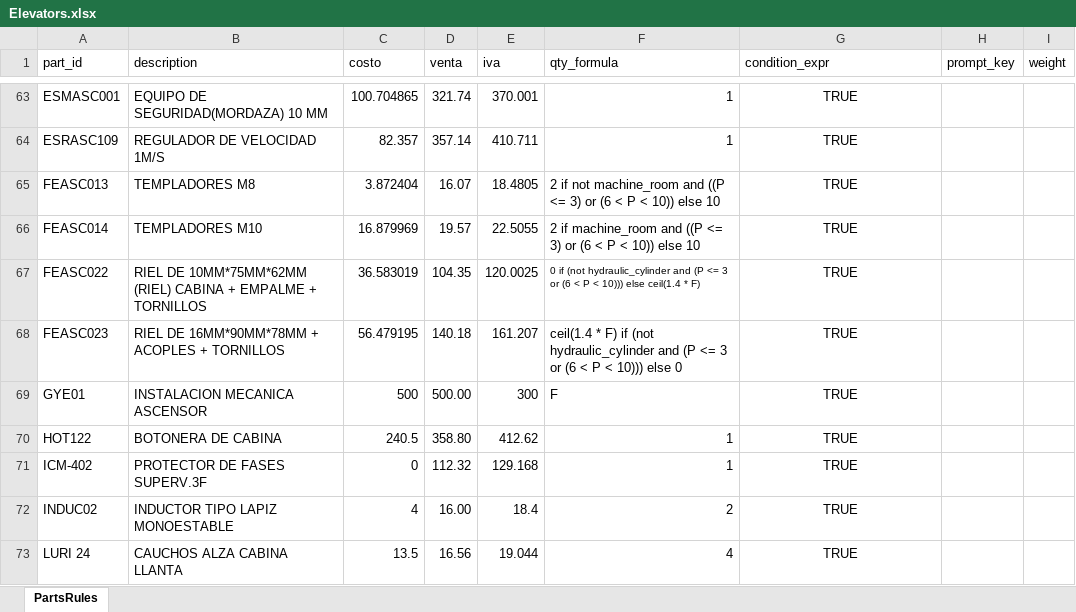
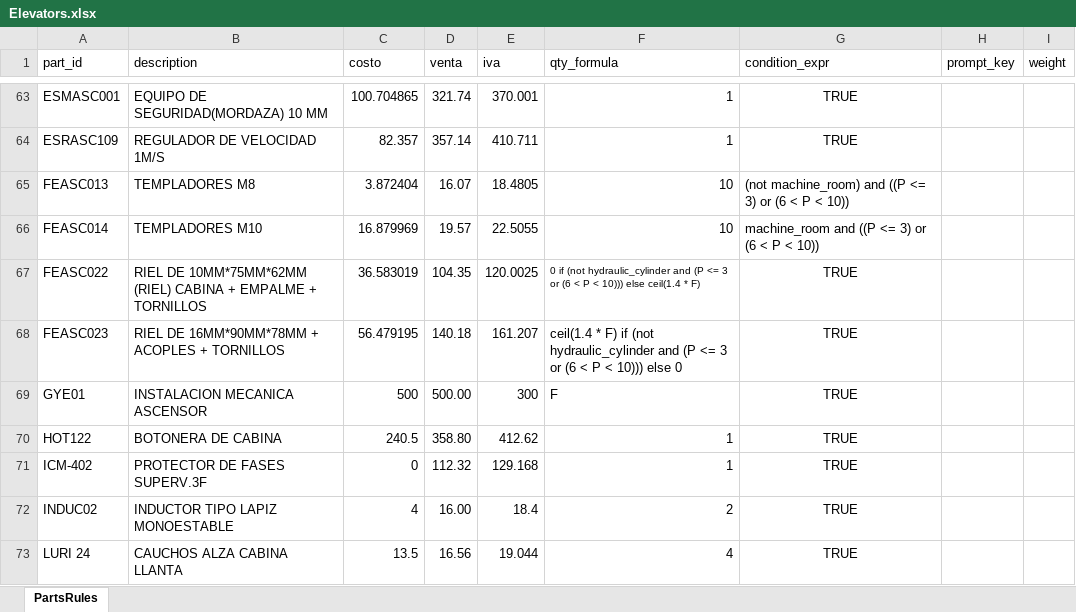
Before and after one commit to Lucasabv123/elevators, an Excel workbook: Elevators.xlsx, sheet PartsRules, drawn as a sheet; only a part is shown, gaps mark what is left out; values as stored, in another font and other column widths than the file's, no borders; the diff names each change by its address in the sheet, - before the commit and + after, or states it on an @@ line.

Commit message:
Update elevators.xlsx

```diff
--- a/Elevators.xlsx (sheet PartsRules)
+++ b/Elevators.xlsx (sheet PartsRules)
-F65 (qty_formula): 2 if not machine_room and ((P <= 3) or (6 < P < 10)) else 10
+F65 (qty_formula): 10
-G65 (condition_expr): TRUE
+G65 (condition_expr): (not machine_room) and ((P <= 3) or (6 < P < 10))
-G65:G66 alignment: center
+G65:G66 alignment: left
-F66 (qty_formula): 2 if machine_room and ((P <= 3) or (6 < P < 10)) else 10
+F66 (qty_formula): 10
-G66 (condition_expr): TRUE
+G66 (condition_expr): machine_room and ((P <= 3) or (6 < P < 10))
```
